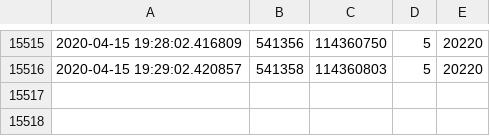
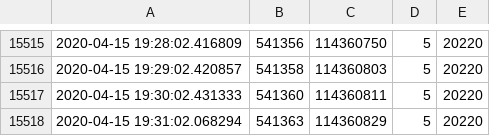
Before and after one commit to jaweesh/SFS, a CSV file: DataFiles/StandForSudan_DATA.csv, drawn as a sheet; only a part is shown, gaps mark what is left out; the diff names each change by its address in the sheet, - before the commit and + after, or states it on an @@ line.

Commit message:
updated data files

```diff
--- a/DataFiles/StandForSudan_DATA.csv
+++ b/DataFiles/StandForSudan_DATA.csv
+row 15517: 2020-04-15 19:30:02.431333 | 541360 | 114360811 | 5 | 20220
+row 15518: 2020-04-15 19:31:02.068294 | 541363 | 114360829 | 5 | 20220
```
Also changed, not shown: 1 other file.
